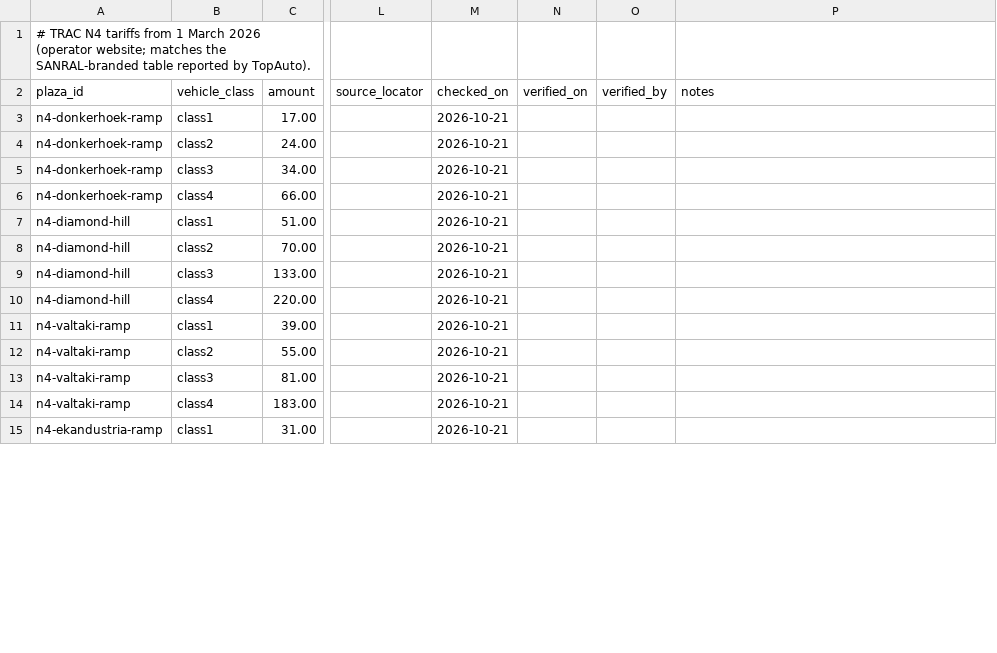
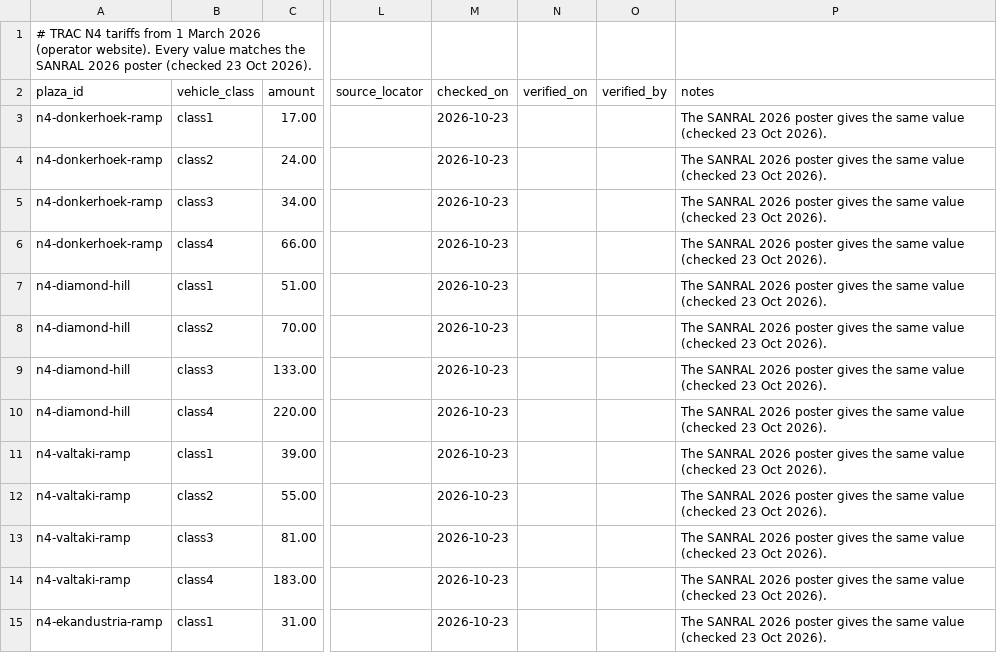
Before and after one commit to jheanm-gh/Toll-E, a CSV file: data/tariffs/trac-2026.csv, drawn as a sheet; only a part is shown, gaps mark what is left out; the diff covers the shown part only; the diff names each change by its address in the sheet, - before the commit and + after, or states it on an @@ line.

```diff
--- a/data/tariffs/trac-2026.csv
+++ b/data/tariffs/trac-2026.csv
-A1 (plaza_id): …2026 (operator website; matches the SANRAL-branded table reported by TopAuto).
+A1 (plaza_id): …2026 (operator website). Every value matches the SANRAL 2026 poster (checked 23 Oct 2026).
-M3:M15 (checked_on): 2026-10-21
+M3:M15 (checked_on): 2026-10-23
-P3:P15 (notes): (empty)
+P3:P15 (notes): The SANRAL 2026 poster gives the same value (checked 23 Oct 2026).
```
Also changed, not shown: 4 added rows and 31 edited cells elsewhere in this file, data/tariffs/bakwena-2026.csv, data/tariffs/n3tc-2026.csv, 17 other files.
